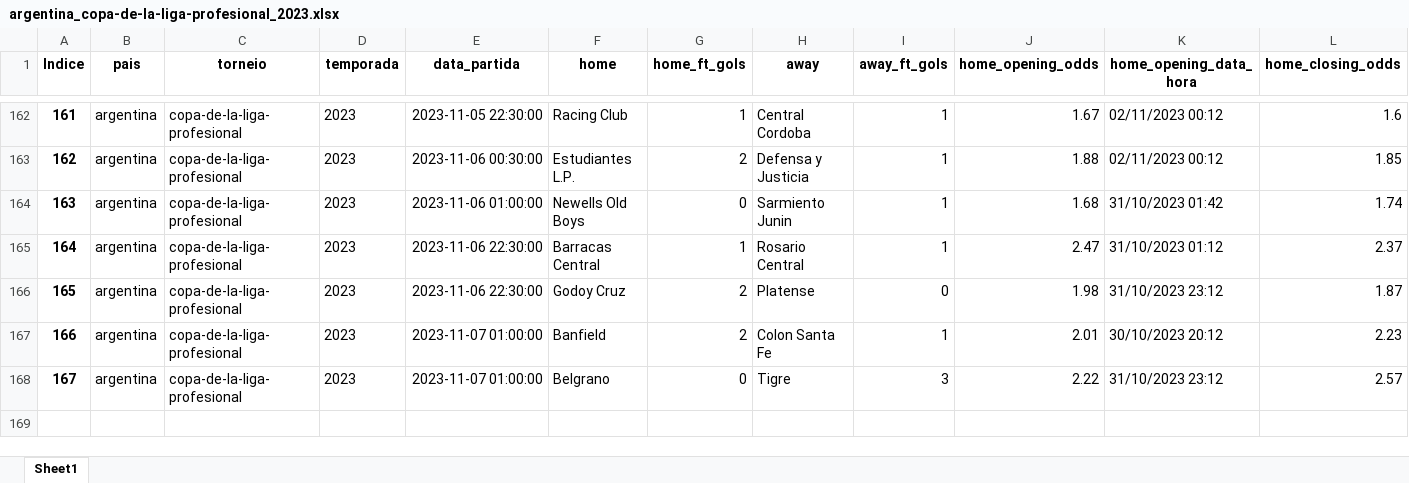
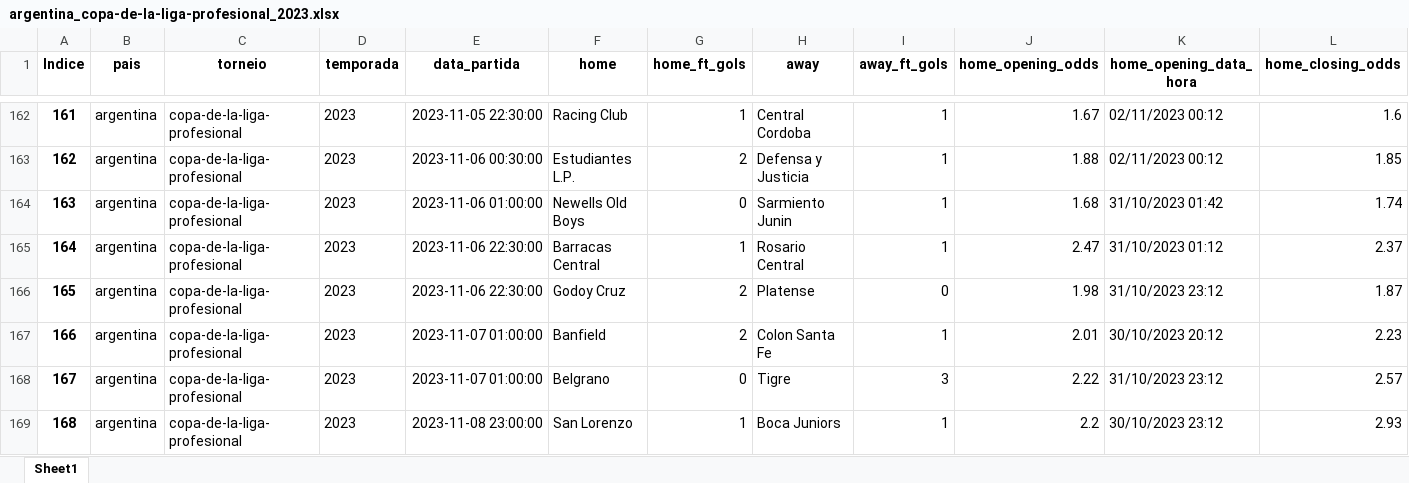
Before and after one commit to tarciziojrdf/poco, an Excel workbook: 2023/argentina_copa-de-la-liga-profesional_2023.xlsx, sheet Sheet1, drawn as a sheet; only a part is shown, gaps mark what is left out; values as stored, in another font and other column widths than the file's, no borders; rows hold the shown columns only; the diff names each change by its address in the sheet, - before the commit and + after, or states it on an @@ line.

```diff
--- a/2023/argentina_copa-de-la-liga-profesional_2023.xlsx (sheet Sheet1)
+++ b/2023/argentina_copa-de-la-liga-profesional_2023.xlsx (sheet Sheet1)
+row 169: 168 | argentina | copa-de-la-liga-profesional | 2023 | 2023-11-08 23:00:00 | San Lorenzo | 1 | Boca Juniors | 1 | 2.2 | 30/10/2023 23:12 | 2.93
```
Also changed, not shown: 2023/brazil_serie-a_2023.xlsx, 2023/colombia_primera-a_2023.xlsx, 2 other files.
